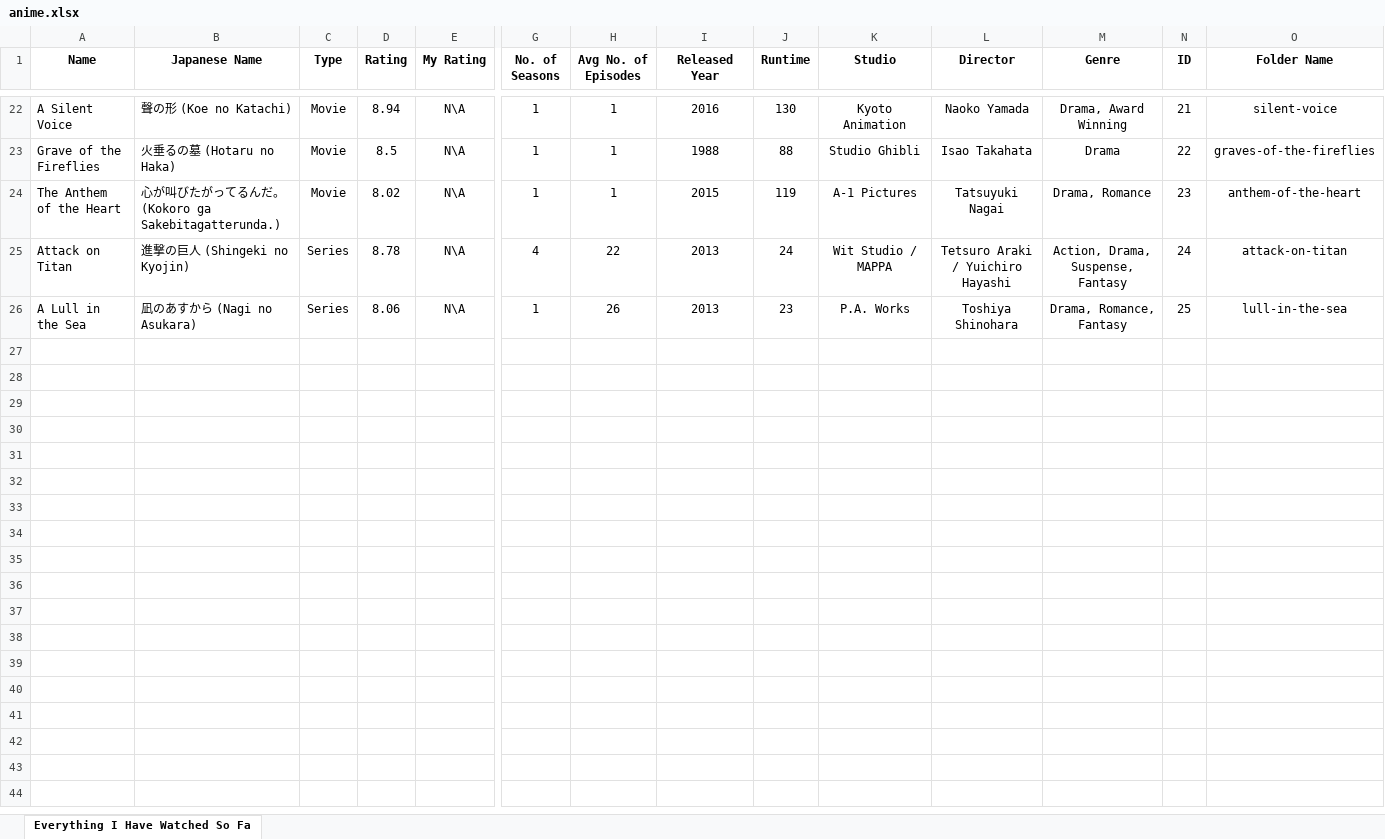
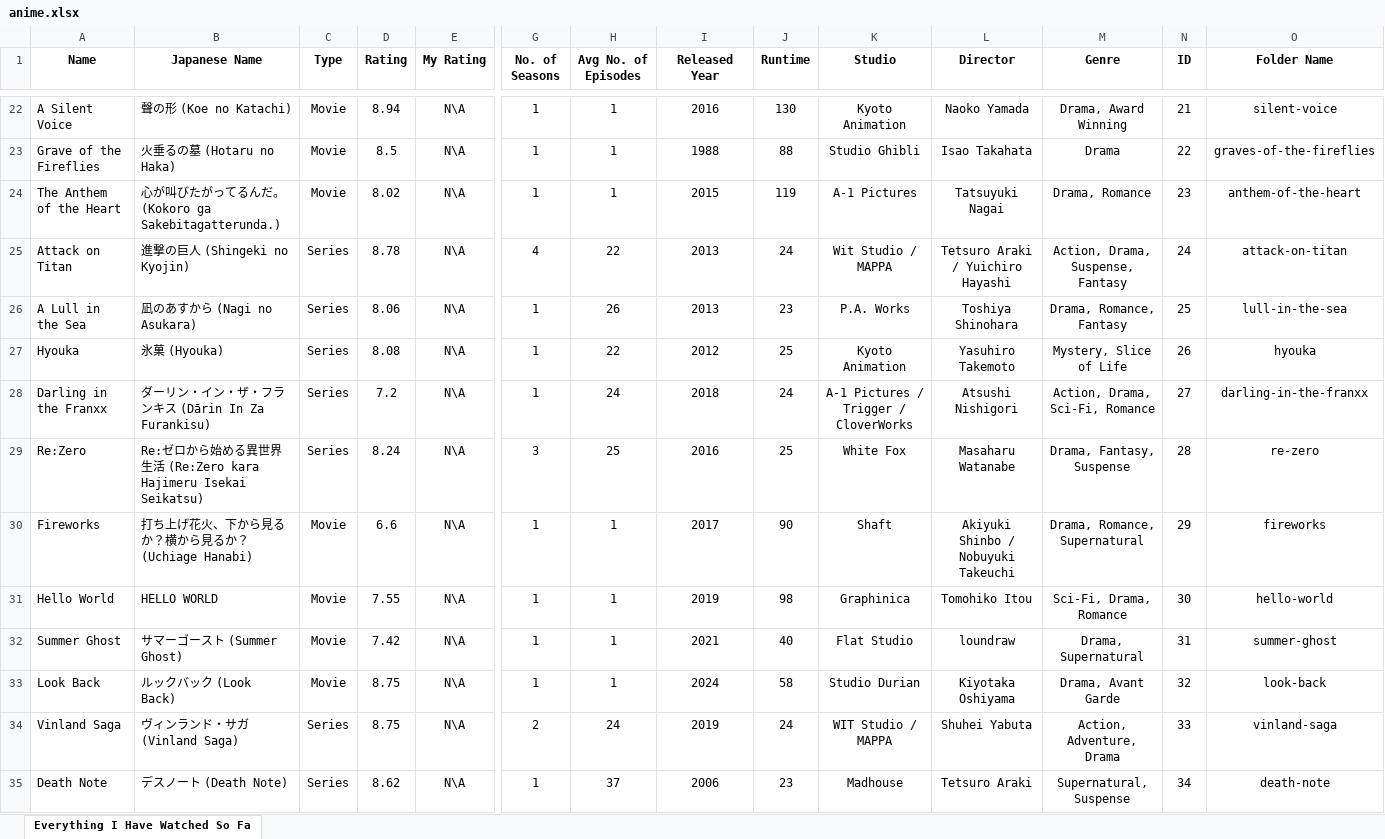
Before and after one commit to VedantBakre/AnimeArchive, an Excel workbook: assets/data/anime.xlsx, sheet Everything I Have Watched So Fa, drawn as a sheet; only a part is shown, gaps mark what is left out; values as stored, in another font and other column widths than the file's, no borders; rows hold the shown columns only; the diff covers the shown part only; the diff names each change by its address in the sheet, - before the commit and + after, or states it on an @@ line.

Commit message:
Update: Added 56 anime entries, reviews, and posters

```diff
--- a/assets/data/anime.xlsx (sheet Everything I Have Watched So Fa)
+++ b/assets/data/anime.xlsx (sheet Everything I Have Watched So Fa)
+row 27: Hyouka | 氷菓 (Hyouka) | Series | 8.08 | N\A | 1 | 22 | 2012 | 25 | Kyoto Animation | Yasuhiro Takemoto | Mystery, Slice of Life | 26 | hyouka
+row 28: Darling in the Franxx | ダーリン・イン・ザ・フランキス (Dārin In Za Furankisu) | Series | 7.2 | N\A | 1 | 24 | 2018 | 24 | A-1 Pictures / Trigger / CloverWorks | Atsushi Nishigori | Action, Drama, Sci-Fi, Romance | 27 | darling-in-the-franxx
+row 29: Re:Zero | Re:ゼロから始める異世界生活 (Re:Zero kara Hajimeru Isekai Seikatsu) | Series | 8.24 | N\A | 3 | 25 | 2016 | 25 | White Fox | Masaharu Watanabe | Drama, Fantasy, Suspense | 28 | re-zero
+row 30: Fireworks | 打ち上げ花火、下から見るか？横から見るか？ (Uchiage Hanabi) | Movie | 6.6 | N\A | 1 | 1 | 2017 | 90 | Shaft | Akiyuki Shinbo / Nobuyuki Takeuchi | Drama, Romance, Supernatural | 29 | fireworks
+row 31: Hello World | HELLO WORLD | Movie | 7.55 | N\A | 1 | 1 | 2019 | 98 | Graphinica | Tomohiko Itou | Sci-Fi, Drama, Romance | 30 | hello-world
+row 32: Summer Ghost | サマーゴースト (Summer Ghost) | Movie | 7.42 | N\A | 1 | 1 | 2021 | 40 | Flat Studio | loundraw | Drama, Supernatural | 31 | summer-ghost
+row 33: Look Back | ルックバック (Look Back) | Movie | 8.75 | N\A | 1 | 1 | 2024 | 58 | Studio Durian | Kiyotaka Oshiyama | Drama, Avant Garde | 32 | look-back
+row 34: Vinland Saga | ヴィンランド・サガ (Vinland Saga) | Series | 8.75 | N\A | 2 | 24 | 2019 | 24 | WIT Studio / MAPPA | Shuhei Yabuta | Action, Adventure, Drama | 33 | vinland-saga
+row 35: Death Note | デスノート (Death Note) | Series | 8.62 | N\A | 1 | 37 | 2006 | 23 | Madhouse | Tetsuro Araki | Supernatural, Suspense | 34 | death-note
```
Also changed, not shown: 22 added rows elsewhere in this sheet, 41 other files.
